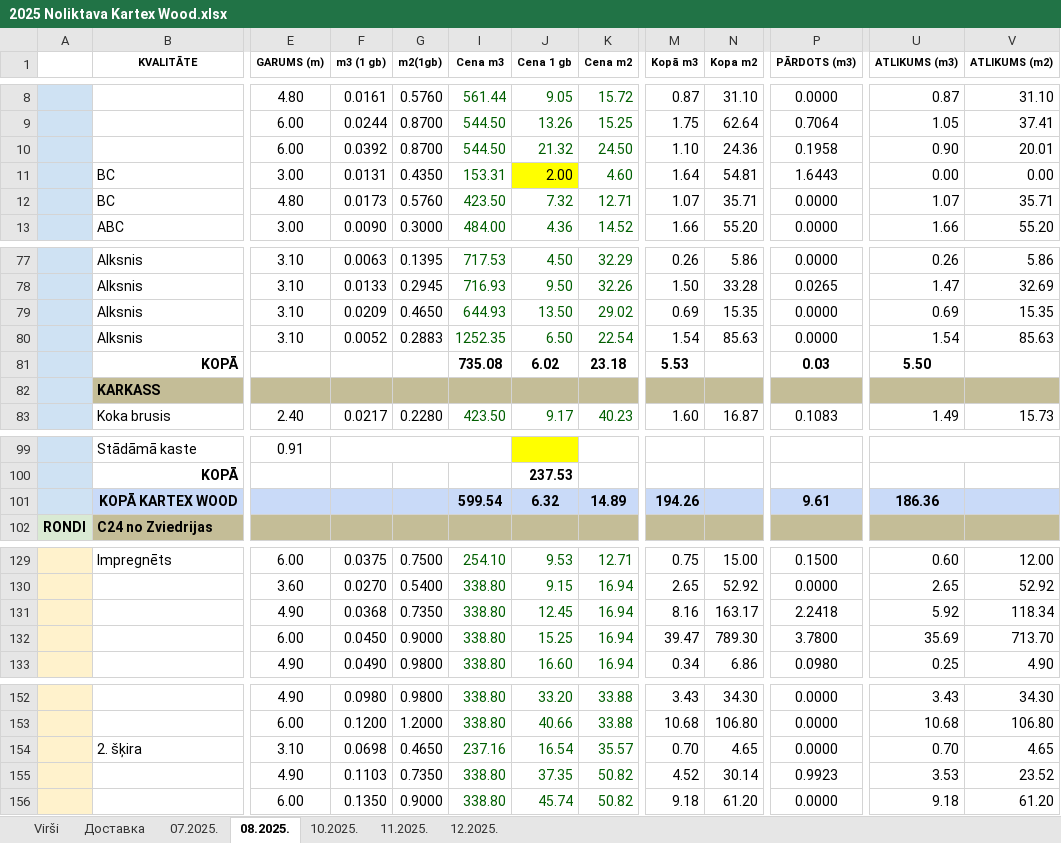
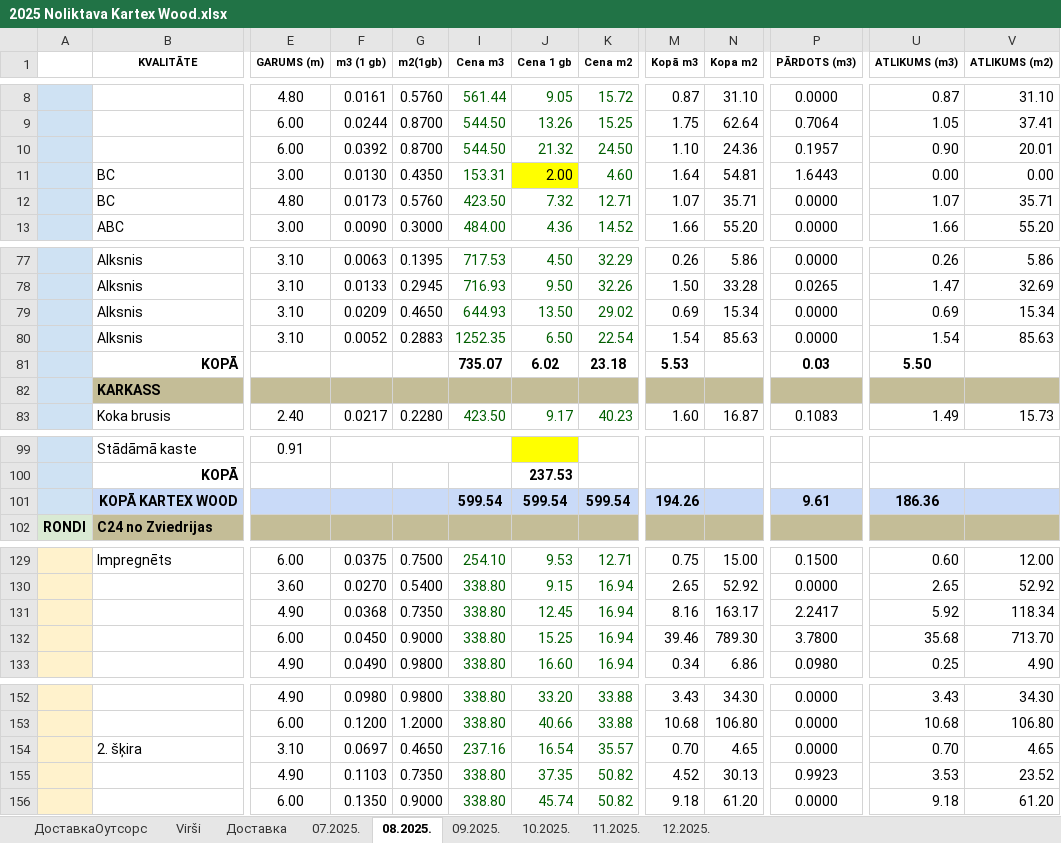
Before and after one commit to denissgrabovskis/bachelor, an Excel workbook: sources/2025 Noliktava Kartex Wood.xlsx, sheet 08.2025., drawn as a sheet; only a part is shown, gaps mark what is left out; values as stored, in another font and other column widths than the file's, no borders; charts and pictures not drawn; the diff covers the shown part only; the diff names each change by its address in the sheet, - before the commit and + after, or states it on an @@ line.

```diff
--- a/sources/2025 Noliktava Kartex Wood.xlsx (sheet 08.2025.)
+++ b/sources/2025 Noliktava Kartex Wood.xlsx (sheet 08.2025.)
@@ sheet tab unhidden: ДоставкаОутсорс @@
@@ sheet tab unhidden: 09.2025. @@
-P10 (PĀRDOTS (m3)): 0.1958
+P10 (PĀRDOTS (m3)): 0.1957
-F11 (m3 (1 gb)): 0.0131
+F11 (m3 (1 gb)): 0.0130
-N79 (Kopa m2): 15.35
+N79 (Kopa m2): 15.34
-V79 (ATLIKUMS (m2)): 15.35
+V79 (ATLIKUMS (m2)): 15.34
-I81 (Cena m3): 735.08
+I81 (Cena m3): 735.07
-J101 (Cena 1 gb): 6.32
+J101 (Cena 1 gb): 599.54
-K101 (Cena m2): 14.89
+K101 (Cena m2): 599.54
-P131 (PĀRDOTS (m3)): 2.2418
+P131 (PĀRDOTS (m3)): 2.2417
-M132 (Kopā m3): 39.47
+M132 (Kopā m3): 39.46
-U132 (ATLIKUMS (m3)): 35.69
+U132 (ATLIKUMS (m3)): 35.68
-F154 (m3 (1 gb)): 0.0698
+F154 (m3 (1 gb)): 0.0697
-N155 (Kopa m2): 30.14
+N155 (Kopa m2): 30.13
```
Also changed, not shown: 4 edited cells elsewhere in this sheet, sheet 12.2025., sheet 11.2025., sheet 10.2025., sheet 07.2025., formulas that keep their value, charts or pictures, sources/Noliktava Kartex Wood.xlsx, 5 other files.
